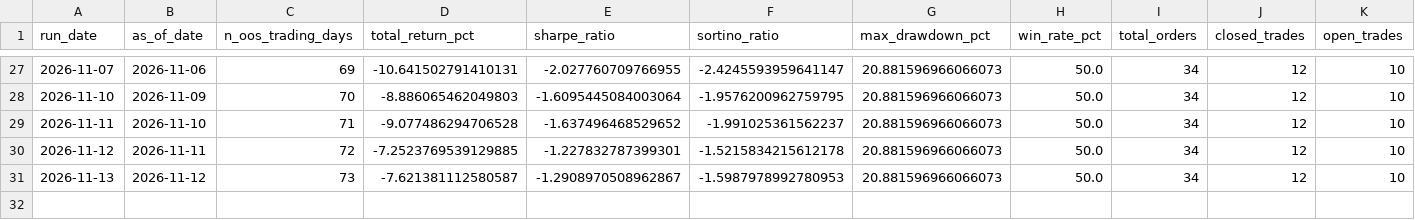
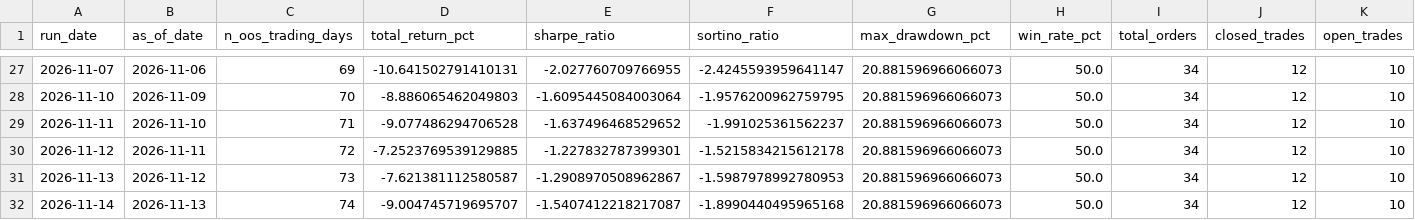
Before and after one commit to raunakkshatriya/Quant-Researcher, a CSV file: research/momentum_12_1_sp500top50/oos_ledger.csv, drawn as a sheet; only a part is shown, gaps mark what is left out; rows hold the shown columns only; the diff names each change by its address in the sheet, - before the commit and + after, or states it on an @@ line.

```diff
--- a/research/momentum_12_1_sp500top50/oos_ledger.csv
+++ b/research/momentum_12_1_sp500top50/oos_ledger.csv
+row 32: 2026-11-14 | 2026-11-13 | 74 | -9.004745719695707 | -1.5407412218217087 | -1.8990440495965168 | 20.881596966066073 | 50.0 | 34 | 12 | 10
```
